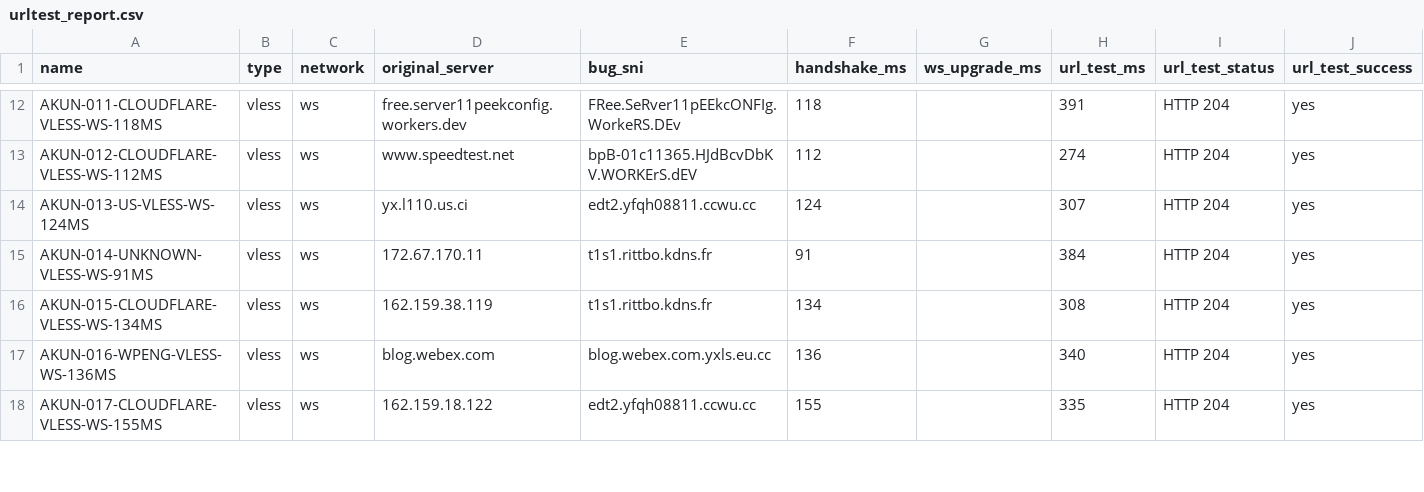
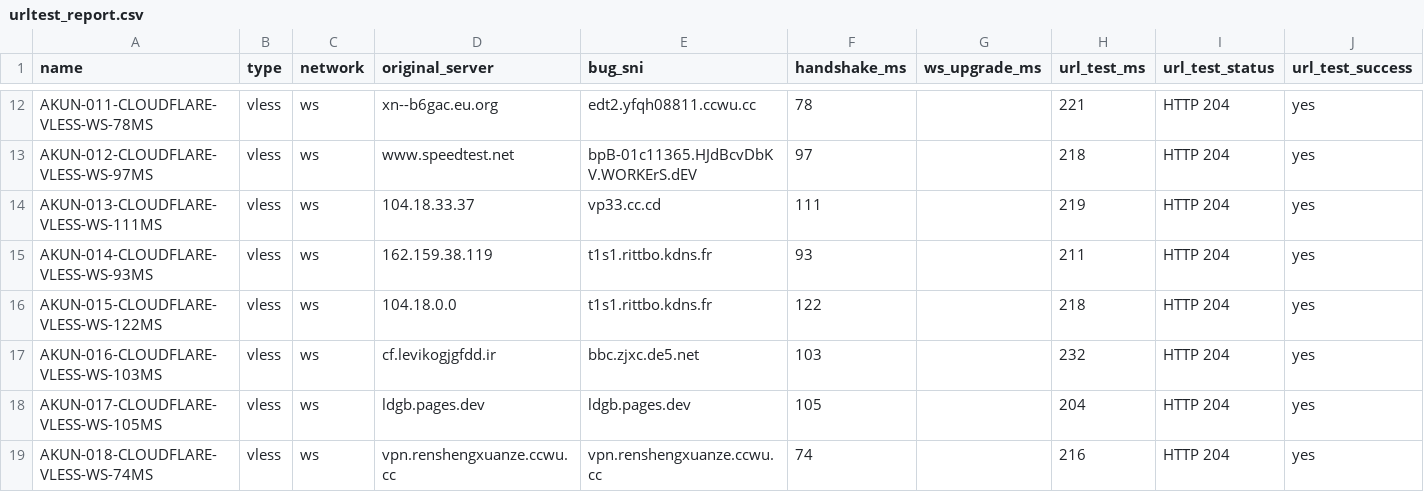
Before and after one commit to adiorany3/ConvertYAML, a CSV file: urltest_report.csv, drawn as a sheet; only a part is shown, gaps mark what is left out; addresses are those after the commit; the diff covers the shown part only; the diff names each change by its address in the sheet, - before the commit and + after, or states it on an @@ line.

```diff
--- a/urltest_report.csv
+++ b/urltest_report.csv
-A12 (name): AKUN-011-CLOUDFLARE-VLESS-WS-118MS
+A12 (name): AKUN-011-CLOUDFLARE-VLESS-WS-78MS
-D12 (original_server): free.server11peekconfig.workers.dev
+D12 (original_server): xn--b6gac.eu.org
-E12 (bug_sni): FRee.SeRver11pEEkcONFIg.WorkeRS.DEv
+E12 (bug_sni): edt2.yfqh08811.ccwu.cc
-F12 (handshake_ms): 118
+F12 (handshake_ms): 78
-H12 (url_test_ms): 391
+H12 (url_test_ms): 221
-A13 (name): AKUN-012-CLOUDFLARE-VLESS-WS-112MS
+A13 (name): AKUN-012-CLOUDFLARE-VLESS-WS-97MS
-F13 (handshake_ms): 112
+F13 (handshake_ms): 97
-H13 (url_test_ms): 274
+H13 (url_test_ms): 218
-A14 (name): AKUN-013-US-VLESS-WS-124MS
+A14 (name): AKUN-013-CLOUDFLARE-VLESS-WS-111MS
-D14 (original_server): yx.l110.us.ci
+D14 (original_server): 104.18.33.37
-E14 (bug_sni): edt2.yfqh08811.ccwu.cc
+E14 (bug_sni): vp33.cc.cd
-F14 (handshake_ms): 124
+F14 (handshake_ms): 111
-H14 (url_test_ms): 307
+H14 (url_test_ms): 219
-A15 (name): AKUN-014-UNKNOWN-VLESS-WS-91MS
+A15 (name): AKUN-014-CLOUDFLARE-VLESS-WS-93MS
-D15 (original_server): 172.67.170.11
+D15 (original_server): 162.159.38.119
-F15 (handshake_ms): 91
+F15 (handshake_ms): 93
-H15 (url_test_ms): 384
+H15 (url_test_ms): 211
-A16 (name): AKUN-015-CLOUDFLARE-VLESS-WS-134MS
+A16 (name): AKUN-015-CLOUDFLARE-VLESS-WS-122MS
-D16 (original_server): 162.159.38.119
+D16 (original_server): 104.18.0.0
-F16 (handshake_ms): 134
+F16 (handshake_ms): 122
-H16 (url_test_ms): 308
+H16 (url_test_ms): 218
-A17 (name): AKUN-016-WPENG-VLESS-WS-136MS
+A17 (name): AKUN-016-CLOUDFLARE-VLESS-WS-103MS
-D17 (original_server): blog.webex.com
+D17 (original_server): cf.levikogjgfdd.ir
-E17 (bug_sni): blog.webex.com.yxls.eu.cc
+E17 (bug_sni): bbc.zjxc.de5.net
-F17 (handshake_ms): 136
+F17 (handshake_ms): 103
-H17 (url_test_ms): 340
+H17 (url_test_ms): 232
+row 18: AKUN-017-CLOUDFLARE-VLESS-WS-105MS | vless | ws | ldgb.pages.dev | ldgb.pages.dev | 105 |  | 204 | HTTP 204 | yes
-A19 (name): AKUN-017-CLOUDFLARE-VLESS-WS-155MS
+A19 (name): AKUN-018-CLOUDFLARE-VLESS-WS-74MS
-D19 (original_server): 162.159.18.122
+D19 (original_server): vpn.renshengxuanze.ccwu.cc
-E19 (bug_sni): edt2.yfqh08811.ccwu.cc
+E19 (bug_sni): vpn.renshengxuanze.ccwu.cc
-F19 (handshake_ms): 155
+F19 (handshake_ms): 74
-H19 (url_test_ms): 335
+H19 (url_test_ms): 216
```
Also changed, not shown: 5 added rows, 6 removed rows and 55 edited cells elsewhere in this file, nekobox_test_report.csv, 11 other files.
